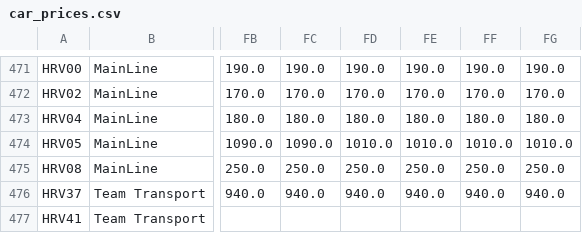
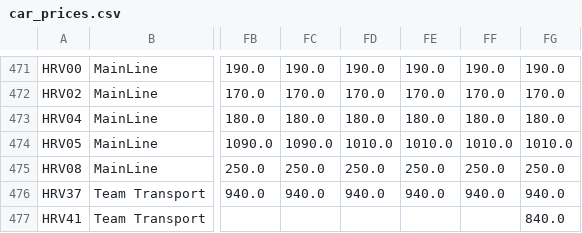
Before and after one commit to shady333/PriceParserRETRO, a CSV file: car_prices.csv, drawn as a sheet; only a part is shown, gaps mark what is left out; the diff covers the shown part only; the diff names each change by its address in the sheet, - before the commit and + after, or states it on an @@ line.

```diff
--- a/car_prices.csv
+++ b/car_prices.csv
-FG477: (empty)
+FG477: 840.0
```
Also changed, not shown: 8 edited cells elsewhere in this file, sell_car_prices.csv, 2 other files.
